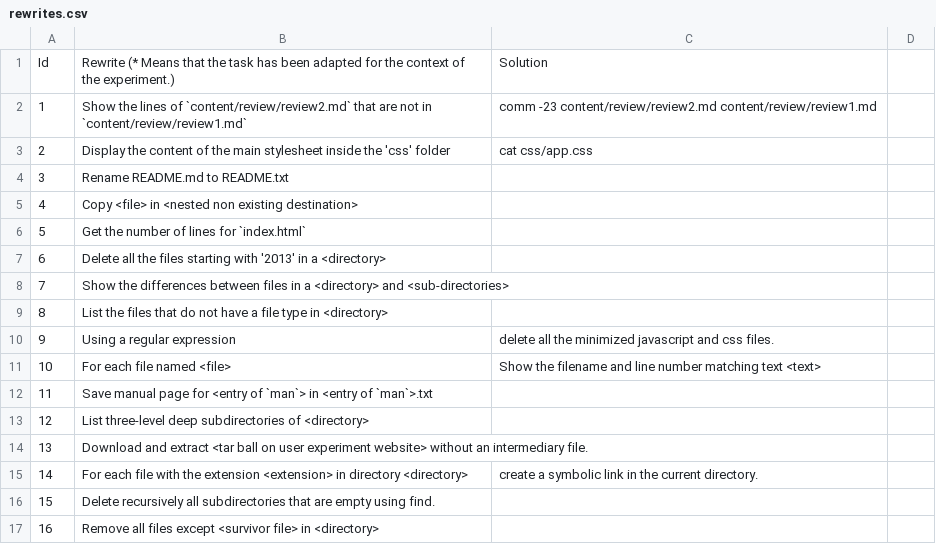
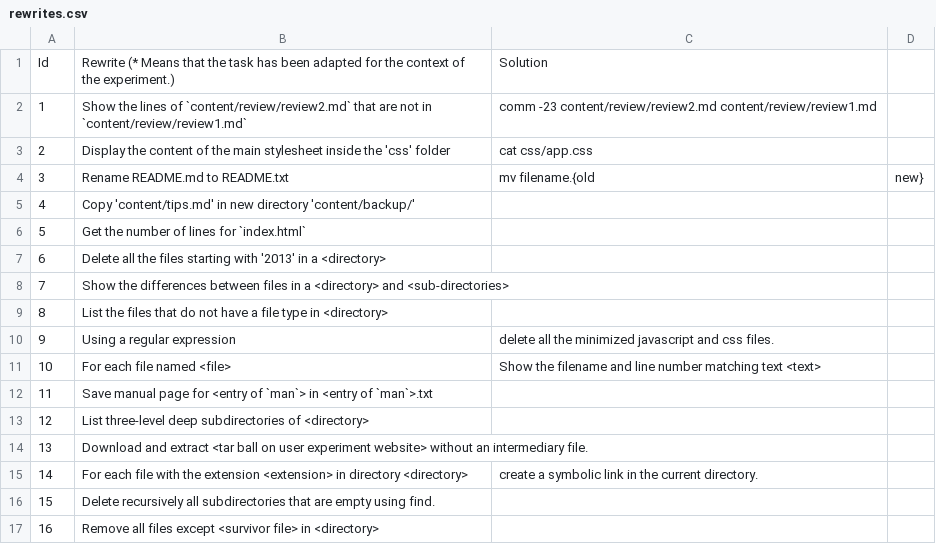
Before and after one commit to Thomsch/tellina_user_experiment, a CSV file: data_set/taskset/rewrites.csv, drawn as a sheet; the diff names each change by its address in the sheet, - before the commit and + after, or states it on an @@ line.

```diff
--- a/data_set/taskset/rewrites.csv
+++ b/data_set/taskset/rewrites.csv
-C4: (empty)
+C4: mv filename.{old
-D4: (empty)
+D4: new}
-B5: Copy <file> in <nested non existing destination>
+B5: Copy 'content/tips.md' in new directory 'content/backup/'
```
Also changed, not shown: 2 other files.
